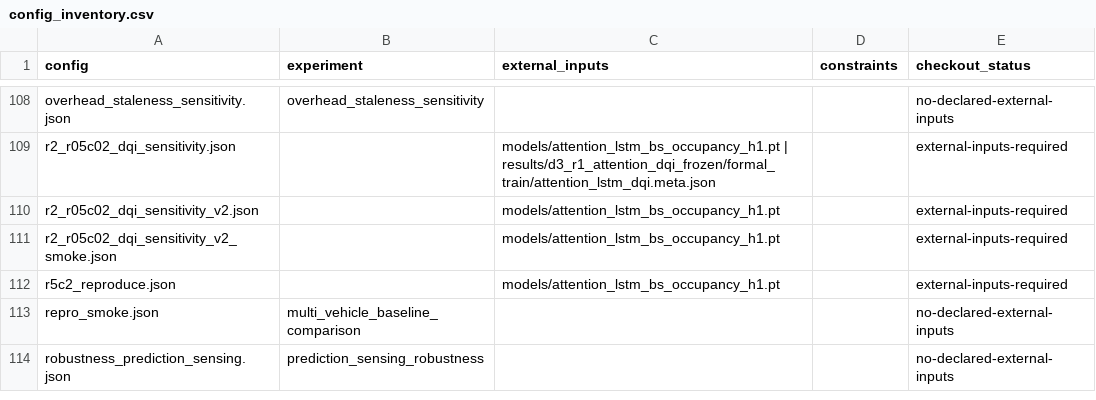
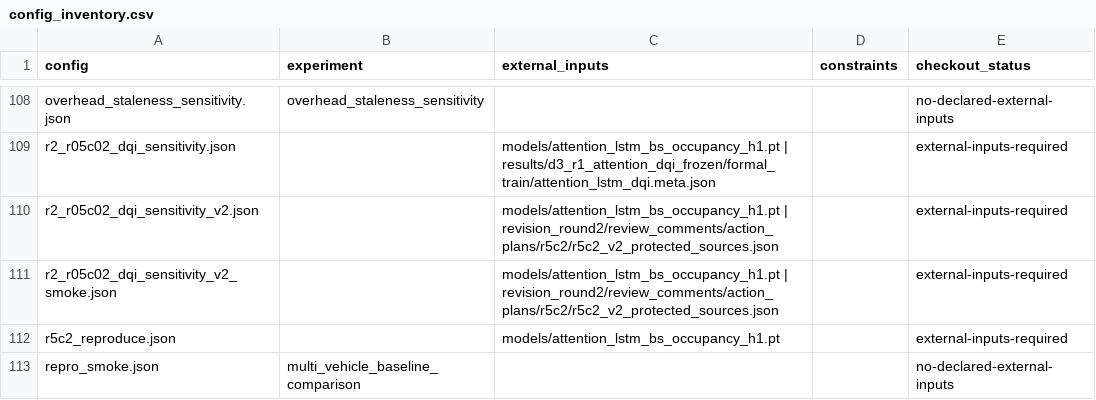
Before and after one commit to Judecoodingspace/cvn_rl_access_experiments, a CSV file: docs/config_inventory.csv, drawn as a sheet; only a part is shown, gaps mark what is left out; the shorter side is filled out with more unchanged rows.

Commit message:
Make v2 tests portable and document local-only audit inputs

```diff
--- a/docs/config_inventory.csv
+++ b/docs/config_inventory.csv
@@ -109,4 +109,4 @@ overhead_staleness_sensitivity.json,overhead_staleness_sensitivity,,,no-declared
 r2_r05c02_dqi_sensitivity.json,,models/attention_lstm_bs_occupancy_h1.pt | results/d3_r1_attention_dqi_frozen/formal_train/attention_lstm_dqi.meta.json,,external-inputs-required
-r2_r05c02_dqi_sensitivity_v2.json,,models/attention_lstm_bs_occupancy_h1.pt,,external-inputs-required
-r2_r05c02_dqi_sensitivity_v2_smoke.json,,models/attention_lstm_bs_occupancy_h1.pt,,external-inputs-required
+r2_r05c02_dqi_sensitivity_v2.json,,models/attention_lstm_bs_occupancy_h1.pt | revision_round2/review_comments/action_plans/r5c2/r5c2_v2_protected_sources.json,,external-inputs-required
+r2_r05c02_dqi_sensitivity_v2_smoke.json,,models/attention_lstm_bs_occupancy_h1.pt | revision_round2/review_comments/action_plans/r5c2/r5c2_v2_protected_sources.json,,external-inputs-required
 r5c2_reproduce.json,,models/attention_lstm_bs_occupancy_h1.pt,,external-inputs-required
```
Also changed, not shown: 5 other files.
